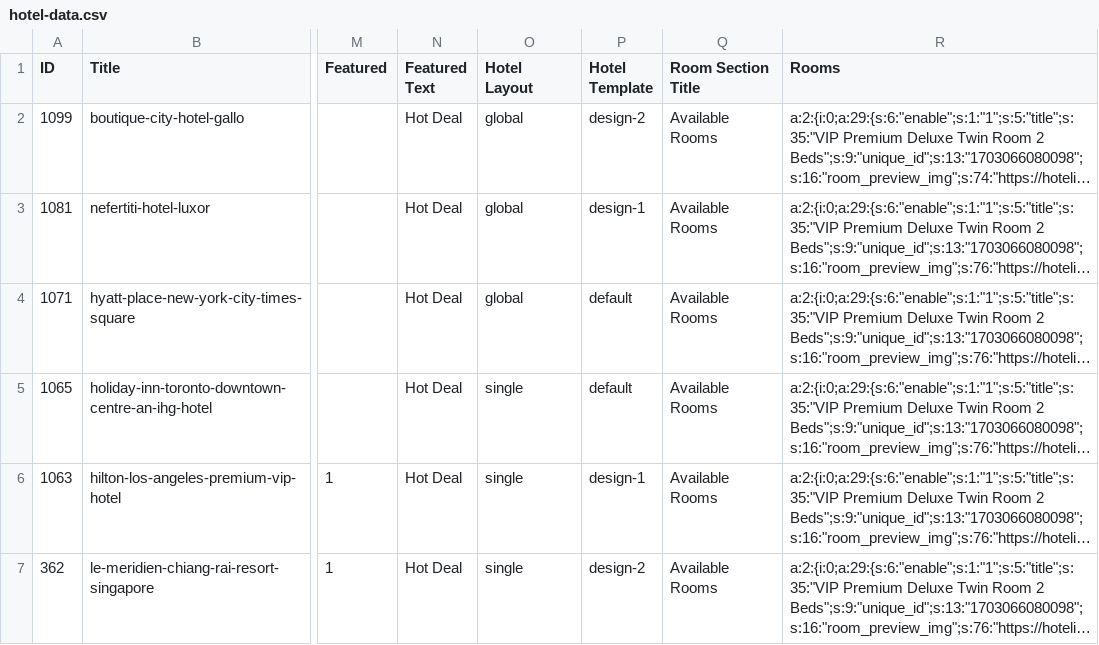
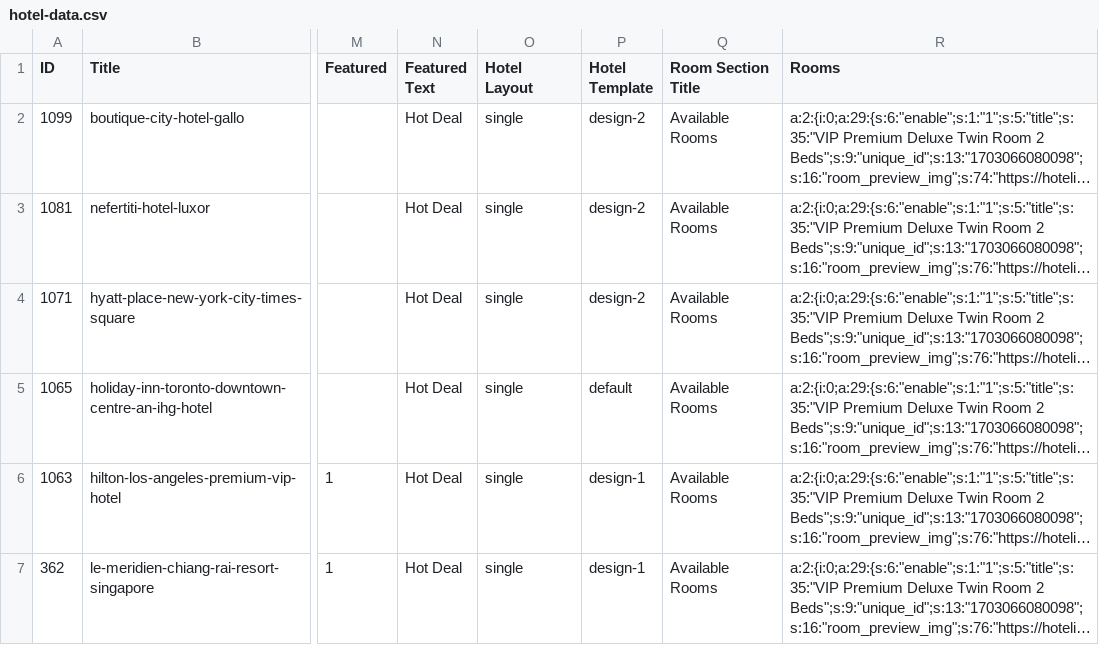
Before and after one commit to Themefic-Team/travelfic-toolkit, a CSV file: inc/demo/hotel-data.csv, drawn as a sheet; only a part is shown, gaps mark what is left out; long unchanged cells end in …; the diff names each change by its address in the sheet, - before the commit and + after, or states it on an @@ line.

Commit message:
defult design 3 added

```diff
--- a/inc/demo/hotel-data.csv
+++ b/inc/demo/hotel-data.csv
-O2:O4 (Hotel Layout): global
+O2:O4 (Hotel Layout): single
-P3 (Hotel Template): design-1
+P3 (Hotel Template): design-2
-P4 (Hotel Template): default
+P4 (Hotel Template): design-2
-P7 (Hotel Template): design-2
+P7 (Hotel Template): design-1
```
Also changed, not shown: inc/demo/tour-data.csv.
